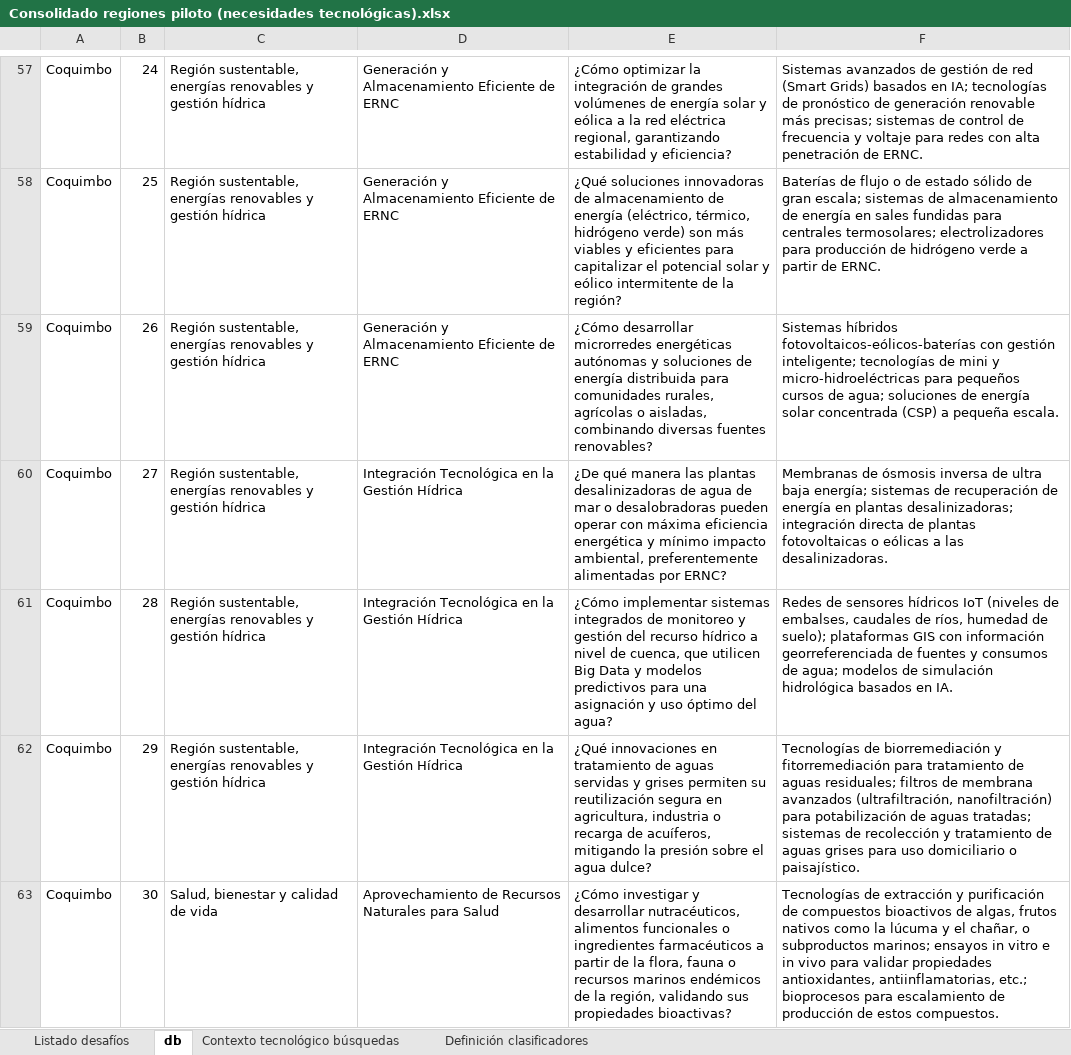
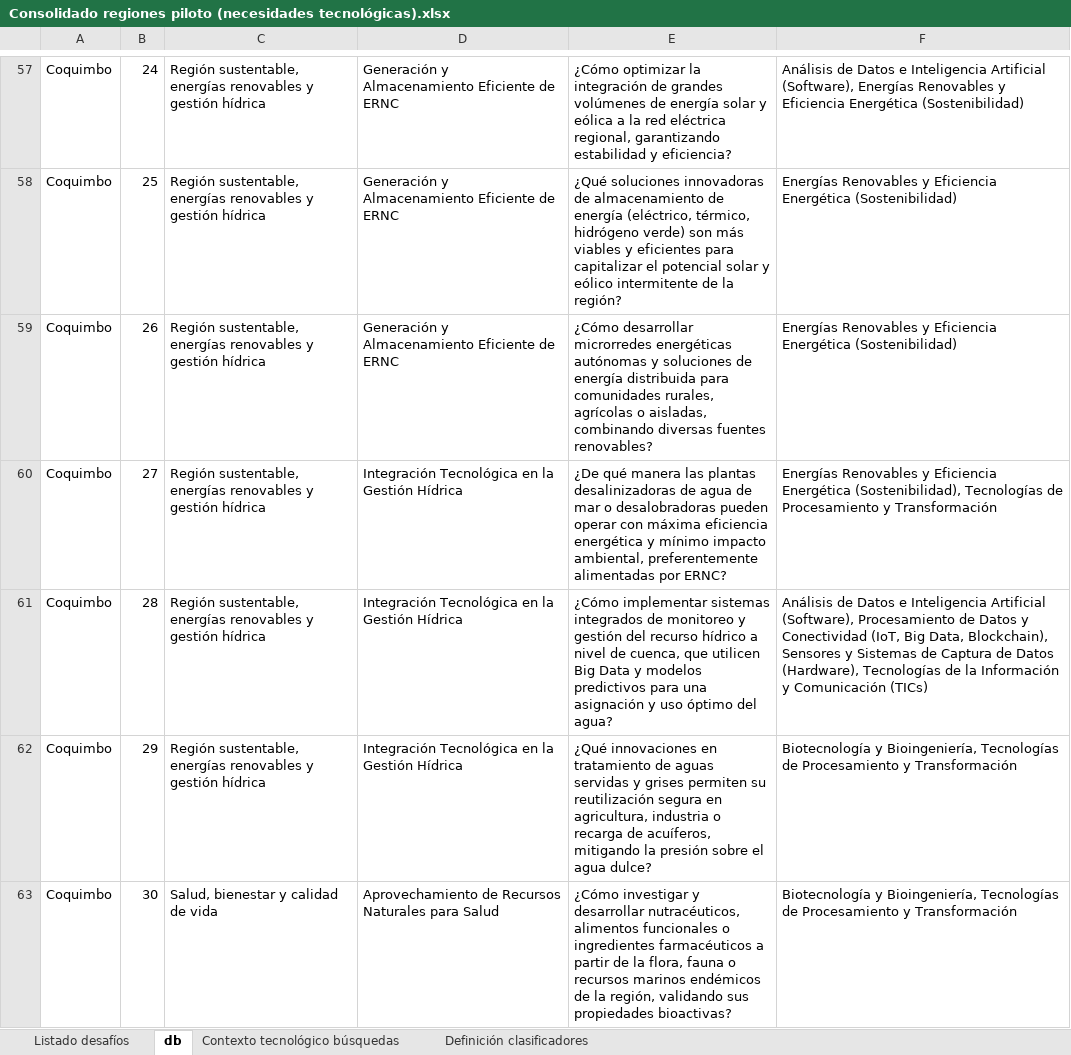
Before and after one commit to aleivahernandez/dashboard_itp, an Excel workbook: Consolidado regiones piloto (necesidades tecnológicas).xlsx, sheet db, drawn as a sheet; only a part is shown, gaps mark what is left out; values as stored, in another font and other column widths than the file's, no borders; charts and pictures not drawn; the diff covers the shown part only; the diff names each change by its address in the sheet, - before the commit and + after, or states it on an @@ line.

```diff
--- a/Consolidado regiones piloto (necesidades tecnológicas).xlsx (sheet db)
+++ b/Consolidado regiones piloto (necesidades tecnológicas).xlsx (sheet db)
-F57: Sistemas avanzados de gestión de red (Smart Grids) basados en IA; tecnologías de pronóstico de generación renovable más precisas; sistemas de control de frecuencia y voltaje para redes con alta penetración de ERNC.
+F57: Análisis de Datos e Inteligencia Artificial (Software), Energías Renovables y Eficiencia Energética (Sostenibilidad)
-F58: Baterías de flujo o de estado sólido de gran escala; sistemas de almacenamiento de energía en sales fundidas para centrales termosolares; electrolizadores para producción de hidrógeno verde a partir de ERNC.
+F58: Energías Renovables y Eficiencia Energética (Sostenibilidad)
-F59: Sistemas híbridos fotovoltaicos-eólicos-baterías con gestión inteligente; tecnologías de mini y micro-hidroeléctricas para pequeños cursos de agua; soluciones de energía solar concentrada (CSP) a pequeña escala.
+F59: Energías Renovables y Eficiencia Energética (Sostenibilidad)
-F60: Membranas de ósmosis inversa de ultra baja energía; sistemas de recuperación de energía en plantas desalinizadoras; integración directa de plantas fotovoltaicas o eólicas a las desalinizadoras.
+F60: Energías Renovables y Eficiencia Energética (Sostenibilidad), Tecnologías de Procesamiento y Transformación
-F61: Redes de sensores hídricos IoT (niveles de embalses, caudales de ríos, humedad de suelo); plataformas GIS con información georreferenciada de fuentes y consumos de agua; modelos de simulación hidrológica basados en IA.
+F61: Análisis de Datos e Inteligencia Artificial (Software), Procesamiento de Datos y Conectividad (IoT, Big Data, Blockchain), Sensores y Sistemas de Captura de Datos (Hardware), Tecnologías de la Información y Comunicación (TICs)
-F62: Tecnologías de biorremediación y fitorremediación para tratamiento de aguas residuales; filtros de membrana avanzados (ultrafiltración, nanofiltración) para potabilización de aguas tratadas; sistemas de recolección y tratamiento de aguas grises para uso domiciliario o paisajístico.
+F62: Biotecnología y Bioingeniería, Tecnologías de Procesamiento y Transformación
-F63: Tecnologías de extracción y purificación de compuestos bioactivos de algas, frutos nativos como la lúcuma y el chañar, o subproductos marinos; ensayos in vitro e in vivo para validar propiedades antioxidantes, antiinflamatorias, etc.; bioprocesos para escalamiento de producción de estos compuestos.
+F63: Biotecnología y Bioingeniería, Tecnologías de Procesamiento y Transformación
```
Also changed, not shown: 86 edited cells elsewhere in this sheet, sheet Contexto tecnológico búsquedas, charts or pictures.
